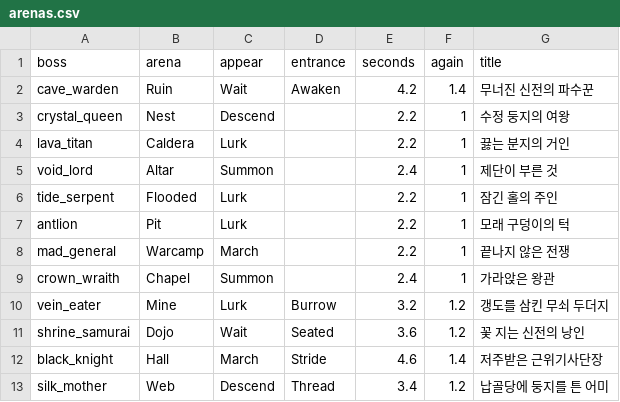
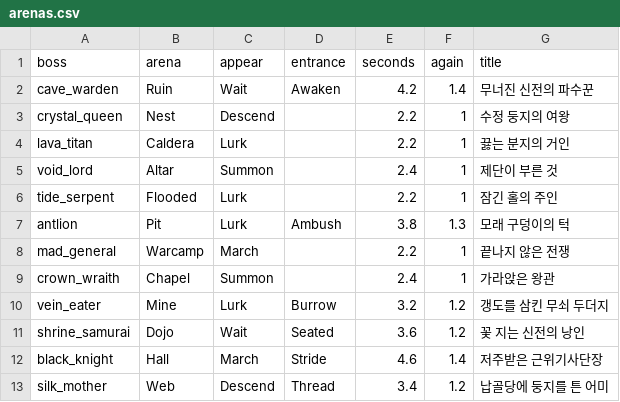
Before and after one commit to LeArc6910/pray-to, a CSV file: Assets/_Project/Data/Bosses/arenas.csv, drawn as a sheet.

Commit message:
Give the antlion its own pit-trap art, wind-ups and entrance
The antlion used the shared boss picture and poses. It now has its own
pit-trap larva from one Retro Diffusion picture turned eight ways, posed
in code: abdomen, thorax, head, the two jaws and the legs either side
moved apart, the jaws bent open from their roots, and the body sunk into
the sand behind a crater rim.

Each attack has its own whole-body wind-up: the jaws spread wide before
the bite, the head shoved into the sand before the jet, rocking to dig a
pit, ploughing low for the trail, sinking for the quicksand, rearing for
the sandstorm, the jaws thrown to both sides for the cross, gone under
before the sinkholes. The charge runs as a mound of sand and bursts up
where it ends. A new Ambush entrance has it buried at the bottom of its
pit with the jaw tips showing until it bursts out. Damage, health and
telegraph times are unchanged; the old shared antlion drawing is gone.

```diff
--- a/Assets/_Project/Data/Bosses/arenas.csv
+++ b/Assets/_Project/Data/Bosses/arenas.csv
@@ -6,3 +6,3 @@ void_lord,Altar,Summon,,2.4,1,제단이 부른 것
 tide_serpent,Flooded,Lurk,,2.2,1,잠긴 홀의 주인
-antlion,Pit,Lurk,,2.2,1,모래 구덩이의 턱
+antlion,Pit,Lurk,Ambush,3.8,1.3,모래 구덩이의 턱
 mad_general,Warcamp,March,,2.2,1,끝나지 않은 전쟁
```
Also changed, not shown: 19 other files.
